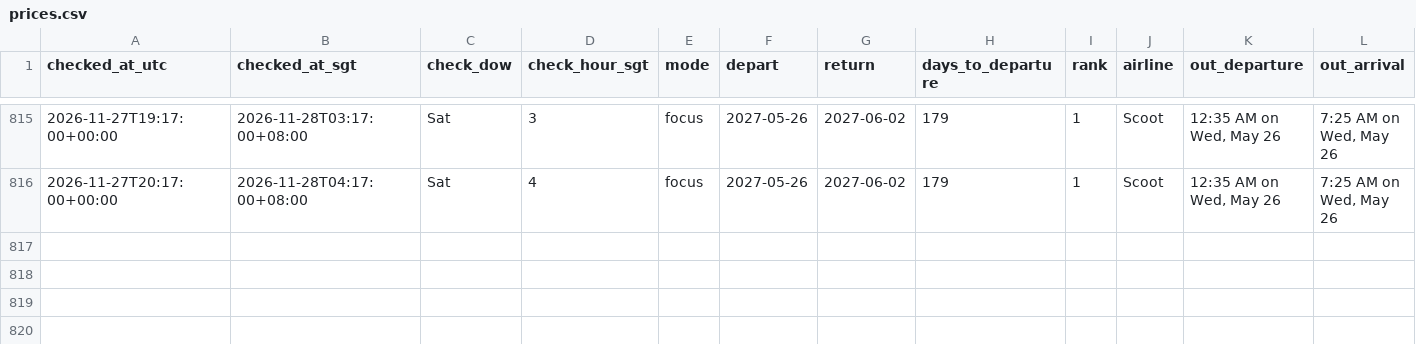
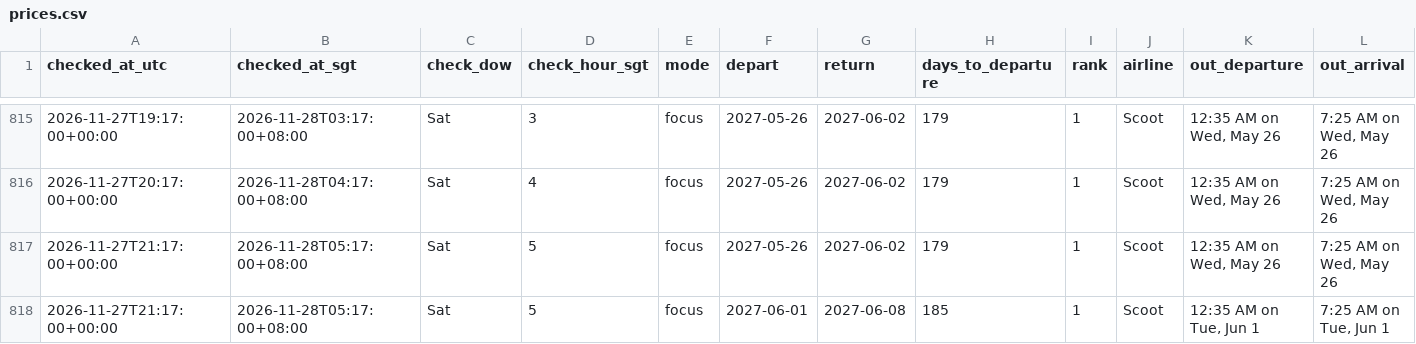
Before and after one commit to weitanjun123/ducktrader-flight-bot, a CSV file: data/prices.csv, drawn as a sheet; only a part is shown, gaps mark what is left out; rows hold the shown columns only; the diff names each change by its address in the sheet, - before the commit and + after, or states it on an @@ line.

```diff
--- a/data/prices.csv
+++ b/data/prices.csv
+row 817: 2026-11-27T21:17:00+00:00 | 2026-11-28T05:17:00+08:00 | Sat | 5 | focus | 2027-05-26 | 2027-06-02 | 179 | 1 | Scoot | 12:35 AM on Wed, May 26 | 7:25 AM on Wed, May 26
+row 818: 2026-11-27T21:17:00+00:00 | 2026-11-28T05:17:00+08:00 | Sat | 5 | focus | 2027-06-01 | 2027-06-08 | 185 | 1 | Scoot | 12:35 AM on Tue, Jun 1 | 7:25 AM on Tue, Jun 1
```
Also changed, not shown: 1 other file.
